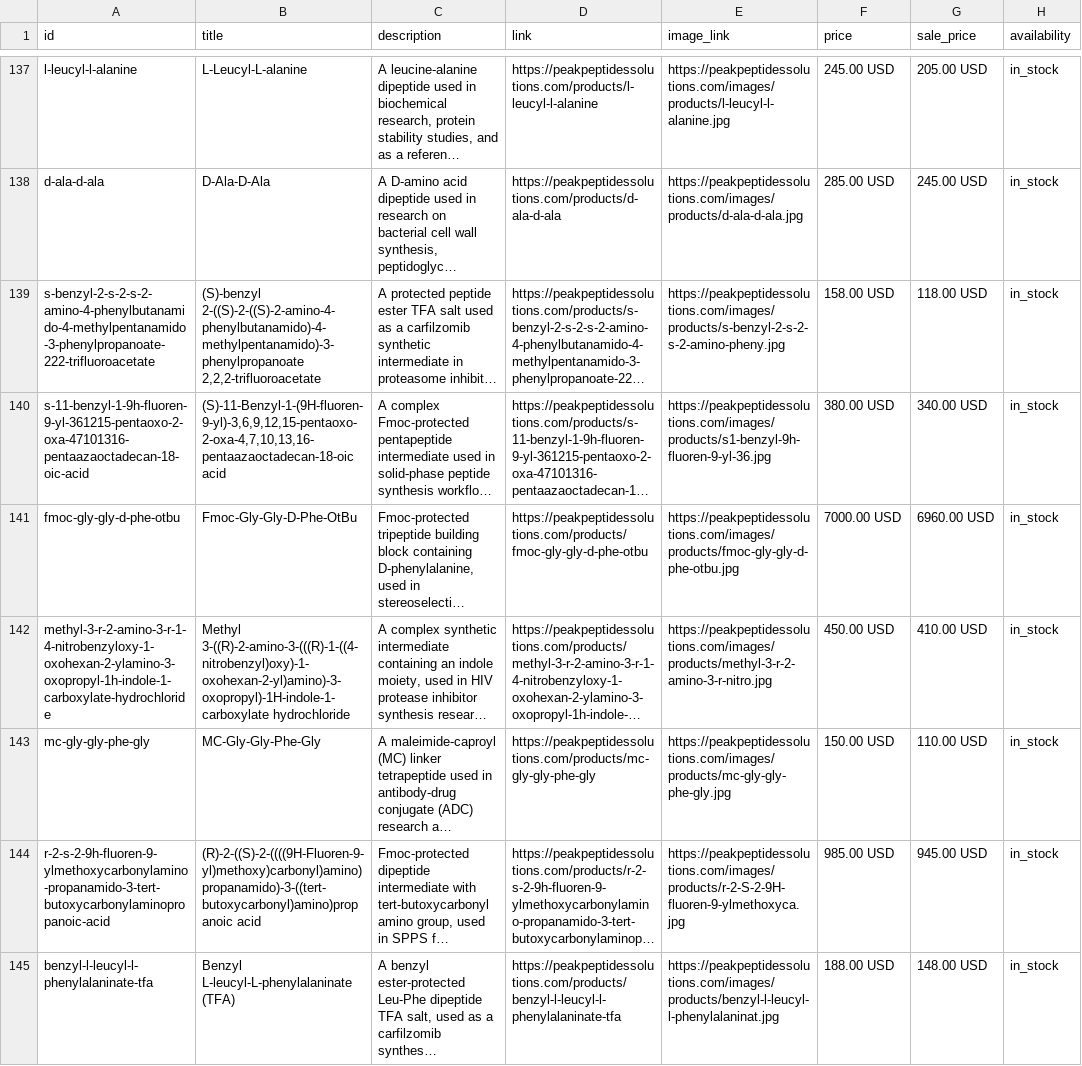
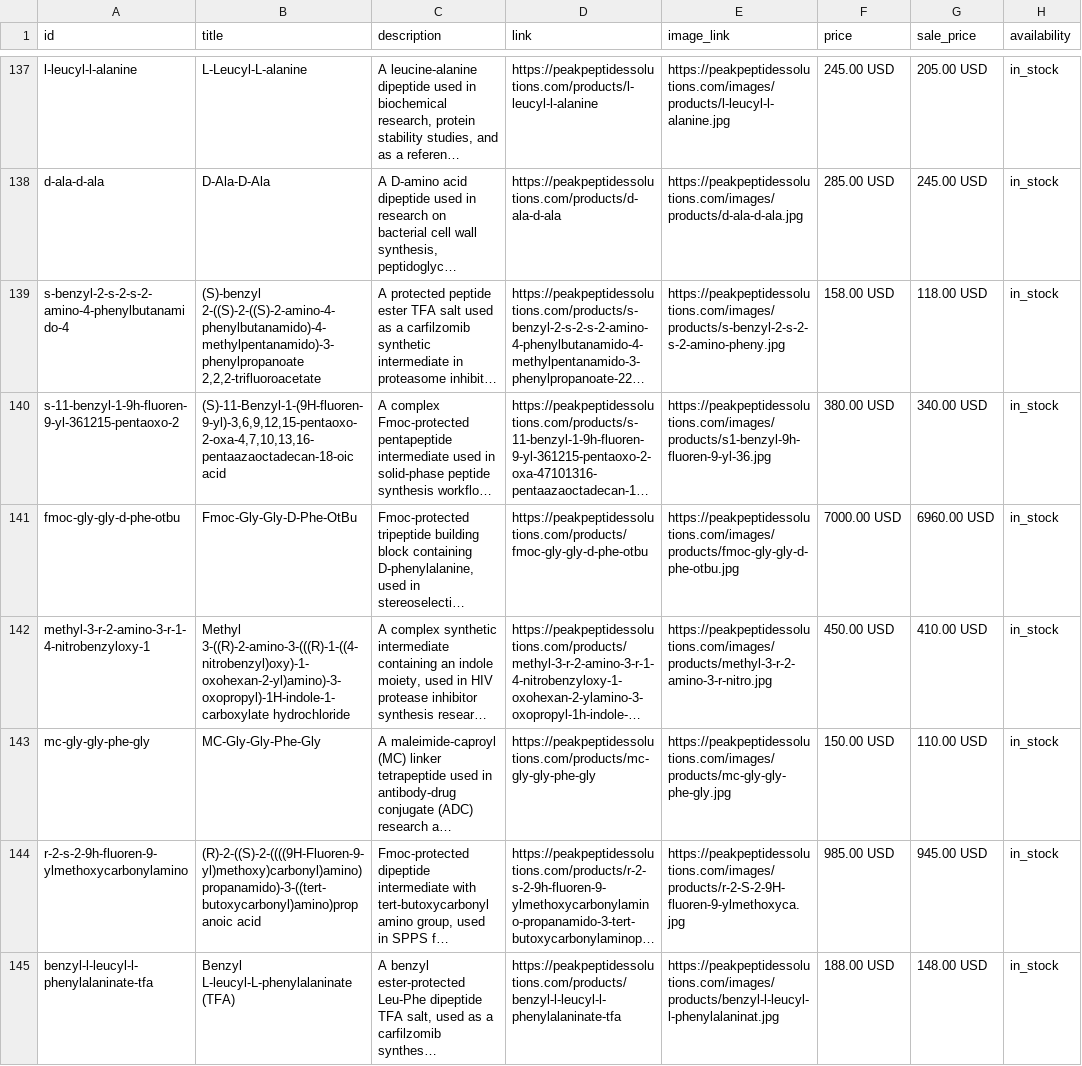
Before and after one commit to Lagat-001/peak-peptides-solutions, a CSV file: public/products-feed.csv, drawn as a sheet; only a part is shown, gaps mark what is left out; long unchanged cells end in …; the diff covers the shown part only; the diff names each change by its address in the sheet, - before the commit and + after, or states it on an @@ line.

```diff
--- a/public/products-feed.csv
+++ b/public/products-feed.csv
-A139 (id): s-benzyl-2-s-2-s-2-amino-4-phenylbutanamido-4-methylpentanamido-3-phenylpropanoate-222-trifluoroacetate
+A139 (id): s-benzyl-2-s-2-s-2-amino-4-phenylbutanamido-4
-A140 (id): s-11-benzyl-1-9h-fluoren-9-yl-361215-pentaoxo-2-oxa-47101316-pentaazaoctadecan-18-oic-acid
+A140 (id): s-11-benzyl-1-9h-fluoren-9-yl-361215-pentaoxo-2
-A142 (id): methyl-3-r-2-amino-3-r-1-4-nitrobenzyloxy-1-oxohexan-2-ylamino-3-oxopropyl-1h-indole-1-carboxylate-hydrochloride
+A142 (id): methyl-3-r-2-amino-3-r-1-4-nitrobenzyloxy-1
-A144 (id): r-2-s-2-9h-fluoren-9-ylmethoxycarbonylamino-propanamido-3-tert-butoxycarbonylaminopropanoic-acid
+A144 (id): r-2-s-2-9h-fluoren-9-ylmethoxycarbonylamino
```
Also changed, not shown: 17 edited cells elsewhere in this file, 1 other file.
